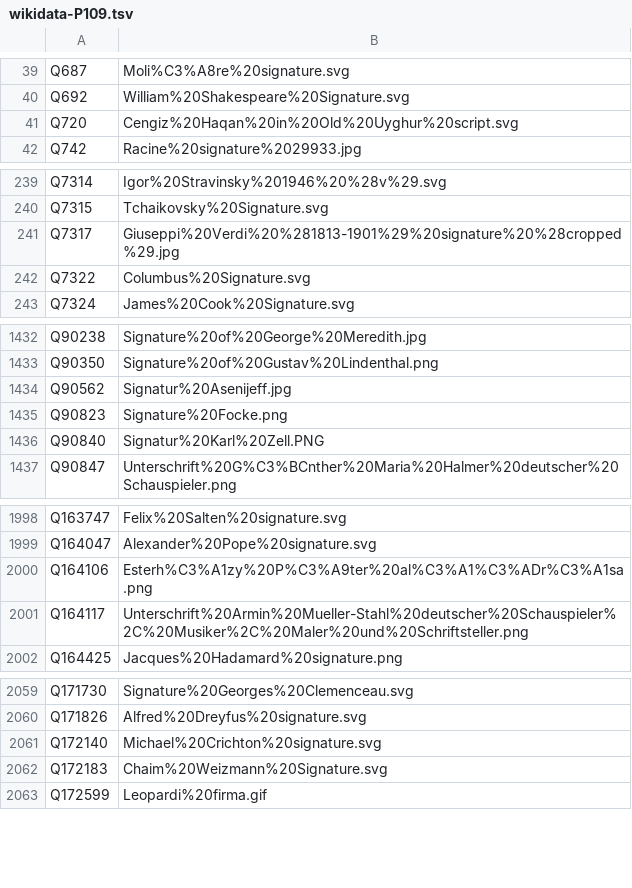
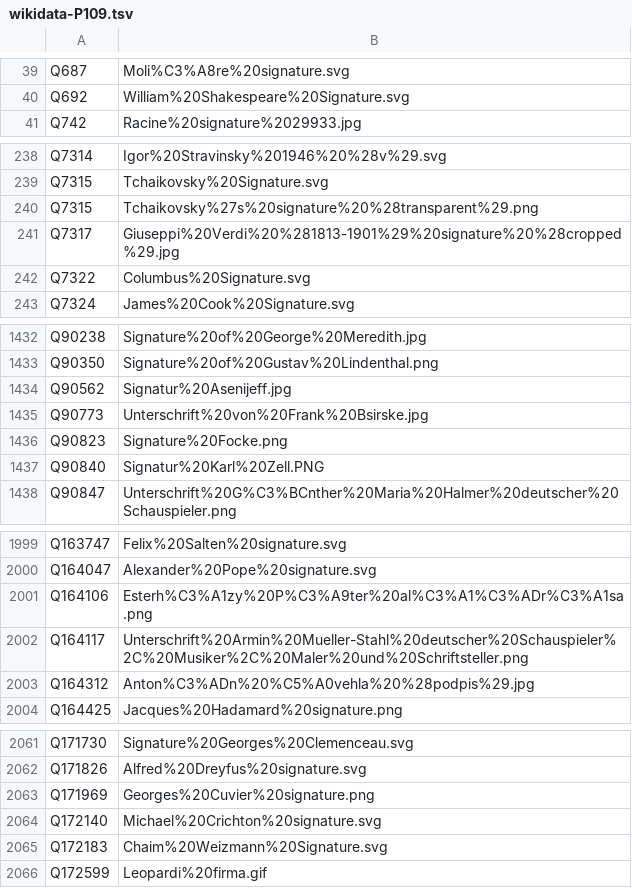
Before and after one commit to dla-marbach/dla-opac-gnd-enrichment, a TSV file: output/wikidata-P109.tsv, drawn as a sheet; only a part is shown, gaps mark what is left out; the diff covers the shown part only.

```diff
--- a/output/wikidata-P109.tsv
+++ b/output/wikidata-P109.tsv
@@ -40,3 +40,2 @@ Q687	Moli%C3%A8re%20signature.svg
 Q692	William%20Shakespeare%20Signature.svg
-Q720	Cengiz%20Haqan%20in%20Old%20Uyghur%20script.svg
 Q742	Racine%20signature%2029933.jpg
@@ -240,2 +239,3 @@ Q7314	Igor%20Stravinsky%201946%20%28v%29.svg
 Q7315	Tchaikovsky%20Signature.svg
+Q7315	Tchaikovsky%27s%20signature%20%28transparent%29.png
 Q7317	Giuseppi%20Verdi%20%281813-1901%29%20signature%20%28cropped%29.jpg
@@ -1434,2 +1434,3 @@ Q90350	Signature%20of%20Gustav%20Lindenthal.png
 Q90562	Signatur%20Asenijeff.jpg
+Q90773	Unterschrift%20von%20Frank%20Bsirske.jpg
 Q90823	Signature%20Focke.png
@@ -2001,2 +2002,3 @@ Q164106	Esterh%C3%A1zy%20P%C3%A9ter%20al%C3%A1%C3%ADr%C3%A1sa.png
 Q164117	Unterschrift%20Armin%20Mueller-Stahl%20deutscher%20Schauspieler%2C%20Musiker%2C%20Maler%20und%20Schriftsteller.png
+Q164312	Anton%C3%ADn%20%C5%A0vehla%20%28podpis%29.jpg
 Q164425	Jacques%20Hadamard%20signature.png
@@ -2060,2 +2062,3 @@ Q171730	Signature%20Georges%20Clemenceau.svg
 Q171826	Alfred%20Dreyfus%20signature.svg
+Q171969	Georges%20Cuvier%20signature.png
 Q172140	Michael%20Crichton%20signature.svg
```
Also changed, not shown: 5 added rows and 3 edited cells elsewhere in this file, output/lobid-deutsche-biographie.tsv, output/lobid-filmportal.tsv, 7 other files.
